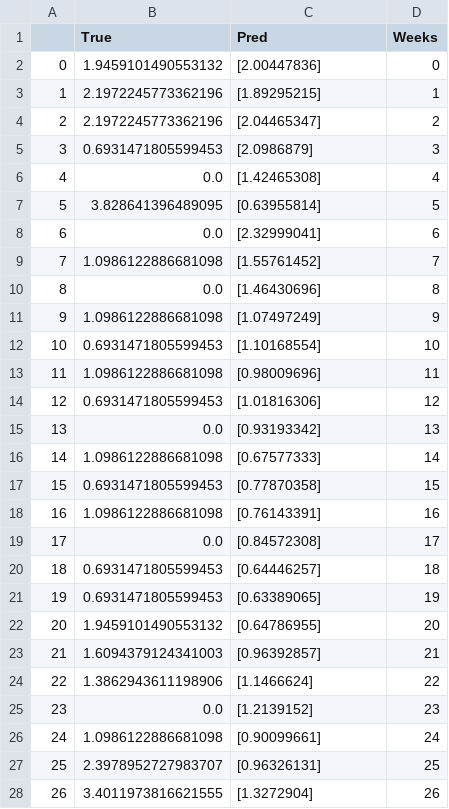
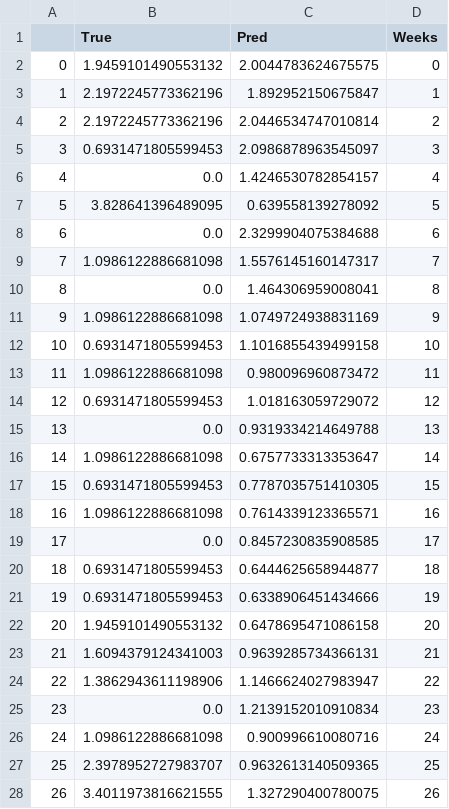
Before and after one commit to mayasrikanth/mayasrikanth.github.io, a CSV file: data/website-data.csv, drawn as a sheet; only a part is shown; the diff covers the shown part only.

Commit message:
fixed dimension of data

```diff
--- a/data/website-data.csv
+++ b/data/website-data.csv
@@ -1,28 +1,28 @@
 ,True,Pred,Weeks
-0,1.9459101490553132,[2.00447836],0
-1,2.1972245773362196,[1.89295215],1
-2,2.1972245773362196,[2.04465347],2
-3,0.6931471805599453,[2.0986879],3
-4,0.0,[1.42465308],4
-5,3.828641396489095,[0.63955814],5
-6,0.0,[2.32999041],6
-7,1.0986122886681098,[1.55761452],7
-8,0.0,[1.46430696],8
-9,1.0986122886681098,[1.07497249],9
-10,0.6931471805599453,[1.10168554],10
-11,1.0986122886681098,[0.98009696],11
-12,0.6931471805599453,[1.01816306],12
-13,0.0,[0.93193342],13
-14,1.0986122886681098,[0.67577333],14
-15,0.6931471805599453,[0.77870358],15
-16,1.0986122886681098,[0.76143391],16
-17,0.0,[0.84572308],17
-18,0.6931471805599453,[0.64446257],18
-19,0.6931471805599453,[0.63389065],19
-20,1.9459101490553132,[0.64786955],20
-21,1.6094379124341003,[0.96392857],21
-22,1.3862943611198906,[1.1466624],22
-23,0.0,[1.2139152],23
-24,1.0986122886681098,[0.90099661],24
-25,2.3978952727983707,[0.96326131],25
-26,3.4011973816621555,[1.3272904],26
+0,1.9459101490553132,2.0044783624675575,0
+1,2.1972245773362196,1.892952150675847,1
+2,2.1972245773362196,2.0446534747010814,2
+3,0.6931471805599453,2.0986878963545097,3
+4,0.0,1.4246530782854157,4
+5,3.828641396489095,0.639558139278092,5
+6,0.0,2.3299904075384688,6
+7,1.0986122886681098,1.5576145160147317,7
+8,0.0,1.464306959008041,8
+9,1.0986122886681098,1.0749724938831169,9
+10,0.6931471805599453,1.1016855439499158,10
+11,1.0986122886681098,0.980096960873472,11
+12,0.6931471805599453,1.018163059729072,12
+13,0.0,0.9319334214649788,13
+14,1.0986122886681098,0.6757733313353647,14
+15,0.6931471805599453,0.7787035751410305,15
+16,1.0986122886681098,0.7614339123365571,16
+17,0.0,0.8457230835908585,17
+18,0.6931471805599453,0.6444625658944877,18
+19,0.6931471805599453,0.6338906451434666,19
+20,1.9459101490553132,0.6478695471086158,20
+21,1.6094379124341003,0.9639285734366131,21
+22,1.3862943611198906,1.1466624027983947,22
+23,0.0,1.2139152010910834,23
+24,1.0986122886681098,0.900996610080716,24
+25,2.3978952727983707,0.9632613140509365,25
+26,3.4011973816621555,1.327290400780075,26
```
Also changed, not shown: 53 edited cells elsewhere in this file, 1 other file.
